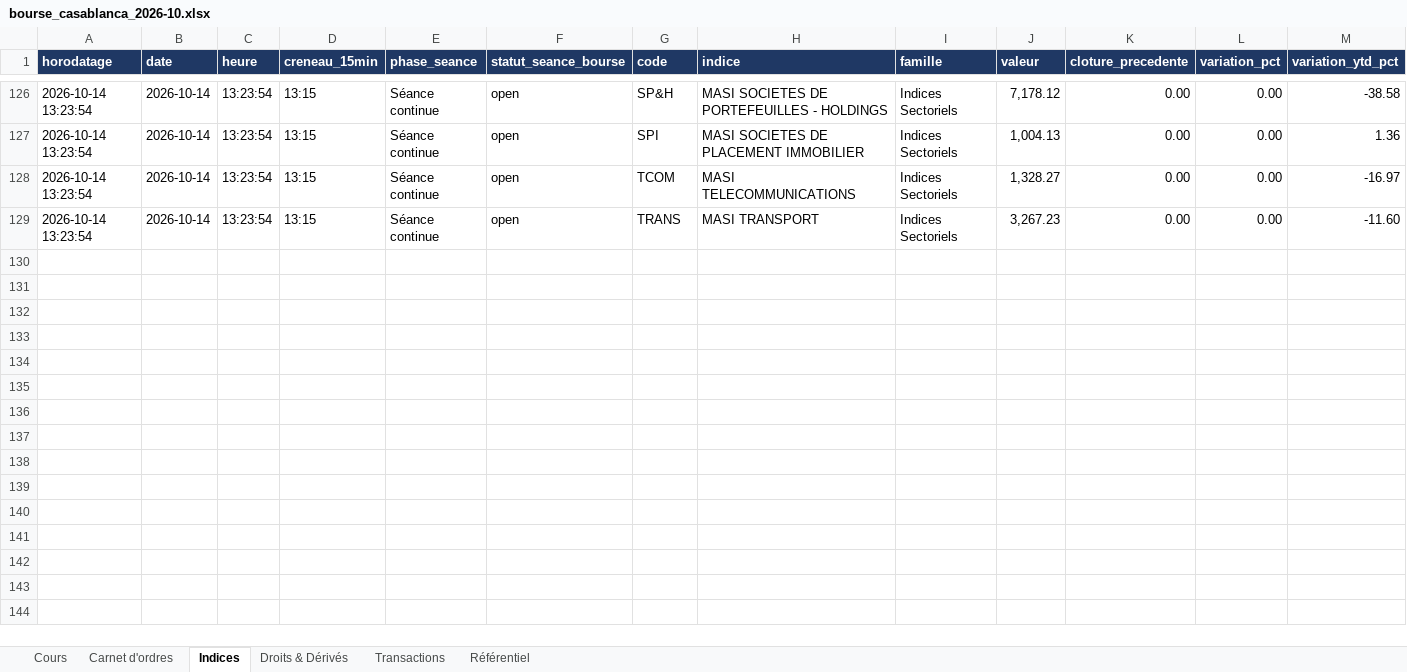
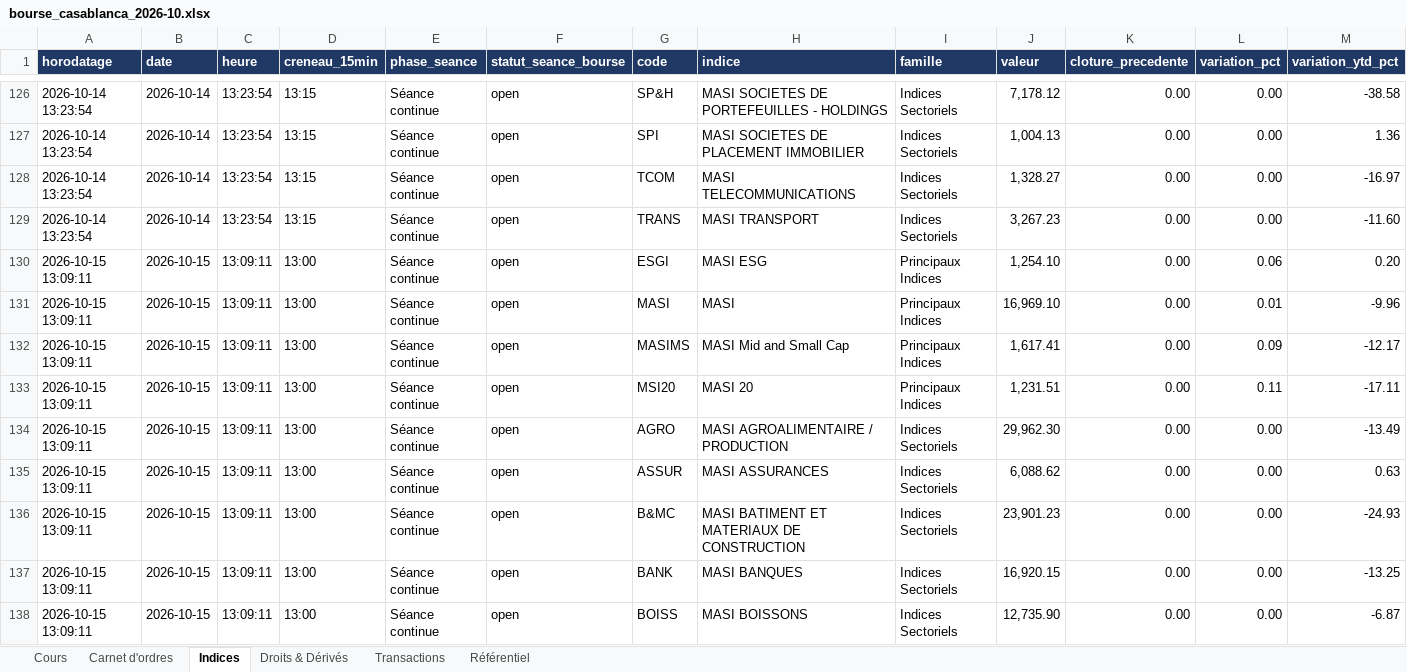
Before and after one commit to arabich1/cse-scraper, an Excel workbook: data/excel/bourse_casablanca_2026-10.xlsx, sheet Indices, drawn as a sheet; only a part is shown, gaps mark what is left out; values as stored, in another font and other column widths than the file's, no borders; rows hold the shown columns only; the diff covers the shown part only; the diff names each change by its address in the sheet, - before the commit and + after, or states it on an @@ line.

```diff
--- a/data/excel/bourse_casablanca_2026-10.xlsx (sheet Indices)
+++ b/data/excel/bourse_casablanca_2026-10.xlsx (sheet Indices)
+row 130: 2026-10-15 13:09:11 | 2026-10-15 | 13:09:11 | 13:00 | Séance continue | open | ESGI | MASI ESG | Principaux Indices | 1,254.10 | 0.00 | 0.06 | 0.20
+row 131: 2026-10-15 13:09:11 | 2026-10-15 | 13:09:11 | 13:00 | Séance continue | open | MASI | MASI | Principaux Indices | 16,969.10 | 0.00 | 0.01 | -9.96
+row 132: 2026-10-15 13:09:11 | 2026-10-15 | 13:09:11 | 13:00 | Séance continue | open | MASIMS | MASI Mid and Small Cap | Principaux Indices | 1,617.41 | 0.00 | 0.09 | -12.17
+row 133: 2026-10-15 13:09:11 | 2026-10-15 | 13:09:11 | 13:00 | Séance continue | open | MSI20 | MASI 20 | Principaux Indices | 1,231.51 | 0.00 | 0.11 | -17.11
+row 134: 2026-10-15 13:09:11 | 2026-10-15 | 13:09:11 | 13:00 | Séance continue | open | AGRO | MASI AGROALIMENTAIRE / PRODUCTION | Indices Sectoriels | 29,962.30 | 0.00 | 0.00 | -13.49
+row 135: 2026-10-15 13:09:11 | 2026-10-15 | 13:09:11 | 13:00 | Séance continue | open | ASSUR | MASI ASSURANCES | Indices Sectoriels | 6,088.62 | 0.00 | 0.00 | 0.63
+row 136: 2026-10-15 13:09:11 | 2026-10-15 | 13:09:11 | 13:00 | Séance continue | open | B&MC | MASI BATIMENT ET MATERIAUX DE CONSTRUCTION | Indices Sectoriels | 23,901.23 | 0.00 | 0.00 | -24.93
+row 137: 2026-10-15 13:09:11 | 2026-10-15 | 13:09:11 | 13:00 | Séance continue | open | BANK | MASI BANQUES | Indices Sectoriels | 16,920.15 | 0.00 | 0.00 | -13.25
+row 138: 2026-10-15 13:09:11 | 2026-10-15 | 13:09:11 | 13:00 | Séance continue | open | BOISS | MASI BOISSONS | Indices Sectoriels | 12,735.90 | 0.00 | 0.00 | -6.87
```
Also changed, not shown: 23 added rows elsewhere in this sheet, sheet Transactions, sheet Cours, sheet Carnet d'ordres, sheet Droits & Dérivés.
